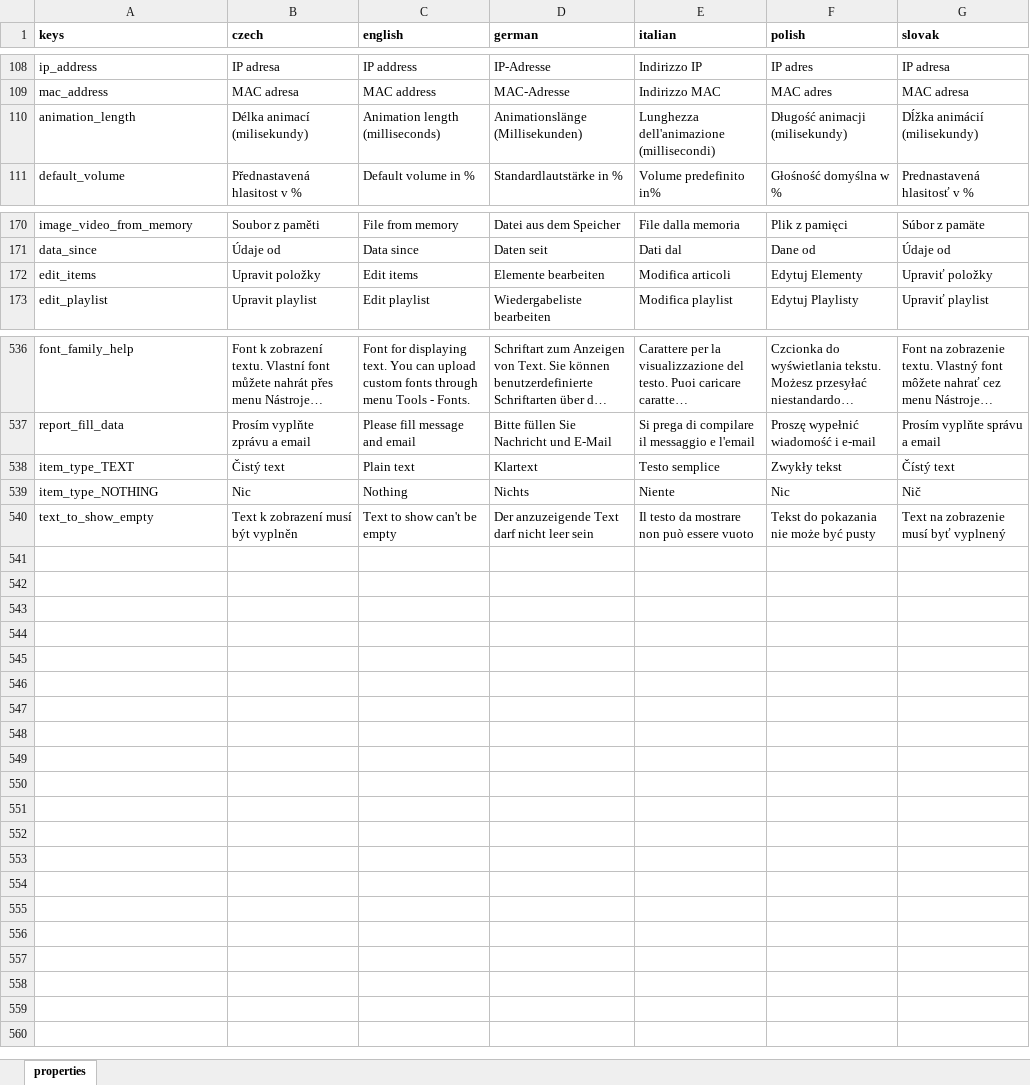
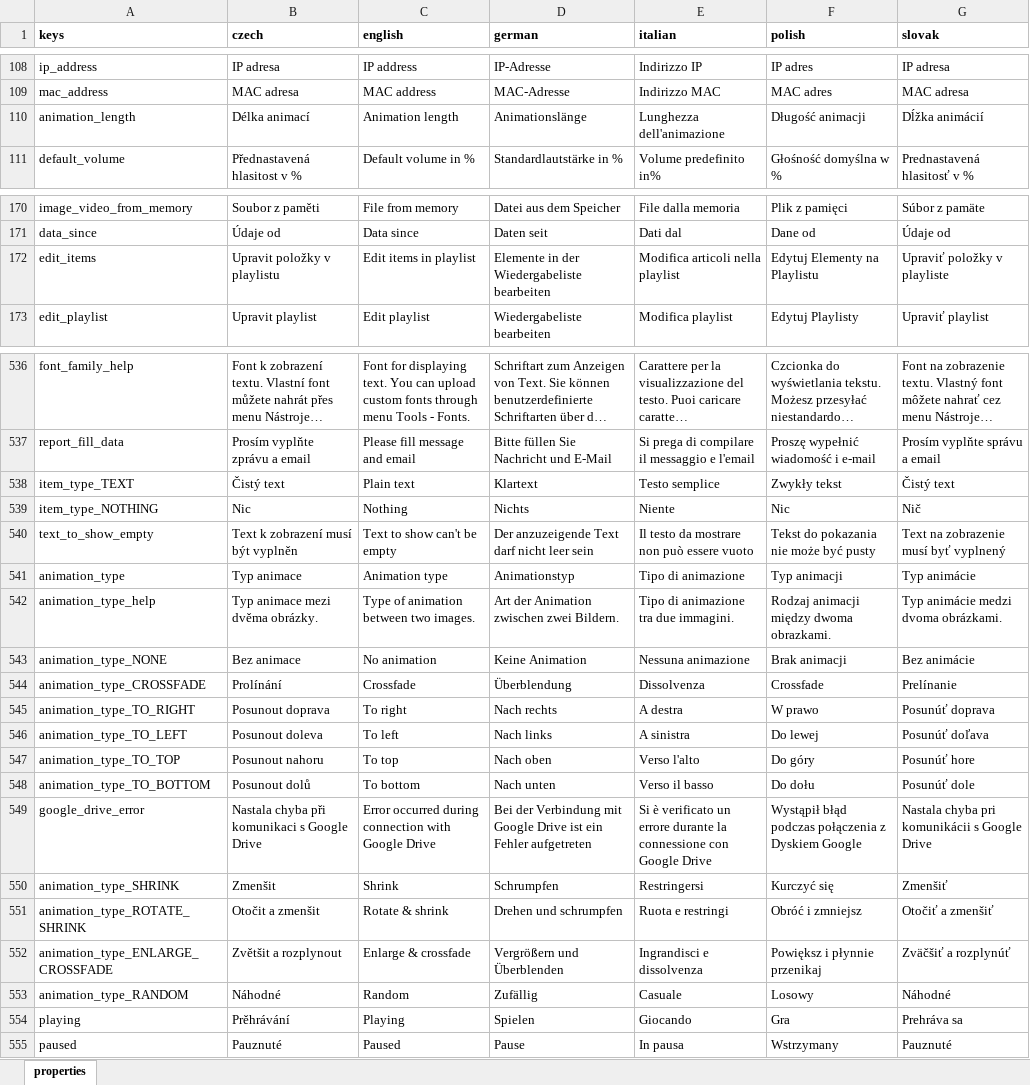
Before and after one commit to milan-fabian/slideshow-localization, an Excel workbook: backend/localization.xlsx, sheet properties, drawn as a sheet; only a part is shown, gaps mark what is left out; long unchanged cells end in …; values as stored, in another font and other column widths than the file's, no borders; the diff covers the shown part only; the diff names each change by its address in the sheet, - before the commit and + after, or states it on an @@ line.

```diff
--- a/backend/localization.xlsx (sheet properties)
+++ b/backend/localization.xlsx (sheet properties)
-B110 (czech): Délka animací (milisekundy)
+B110 (czech): Délka animací
-C110 (english): Animation length (milliseconds)
+C110 (english): Animation length
-D110 (german): Animationslänge (Millisekunden)
+D110 (german): Animationslänge
-E110 (italian): Lunghezza dell'animazione (millisecondi)
+E110 (italian): Lunghezza dell'animazione
-F110 (polish): Długość animacji (milisekundy)
+F110 (polish): Długość animacji
-G110 (slovak): Dĺžka animácií (milisekundy)
+G110 (slovak): Dĺžka animácií
-B172 (czech): Upravit položky
+B172 (czech): Upravit položky v playlistu
-C172 (english): Edit items
+C172 (english): Edit items in playlist
-D172 (german): Elemente bearbeiten
+D172 (german): Elemente in der Wiedergabeliste bearbeiten
-E172 (italian): Modifica articoli
+E172 (italian): Modifica articoli nella playlist
-F172 (polish): Edytuj Elementy
+F172 (polish): Edytuj Elementy na Playlistu
-G172 (slovak): Upraviť položky
+G172 (slovak): Upraviť položky v playliste
-G538 (slovak): Čístý text
+G538 (slovak): Čistý text
+row 541: animation_type | Typ animace | Animation type | Animationstyp | Tipo di animazione | Typ animacji | Typ animácie
+row 542: animation_type_help | Typ animace mezi dvěma obrázky. | Type of animation between two images. | Art der Animation zwischen zwei Bildern. | Tipo di animazione tra due immagini. | Rodzaj animacji między dwoma obrazkami. | Typ animácie medzi dvoma obrázkami.
+row 543: animation_type_NONE | Bez animace | No animation | Keine Animation | Nessuna animazione | Brak animacji | Bez animácie
+row 544: animation_type_CROSSFADE | Prolínání | Crossfade | Überblendung | Dissolvenza | Crossfade | Prelínanie
+row 545: animation_type_TO_RIGHT | Posunout doprava | To right | Nach rechts | A destra | W prawo | Posunúť doprava
+row 546: animation_type_TO_LEFT | Posunout doleva | To left | Nach links | A sinistra | Do lewej | Posunúť doľava
+row 547: animation_type_TO_TOP | Posunout nahoru | To top | Nach oben | Verso l'alto | Do góry | Posunúť hore
+row 548: animation_type_TO_BOTTOM | Posunout dolů | To bottom | Nach unten | Verso il basso | Do dołu | Posunúť dole
+row 549: google_drive_error | Nastala chyba při komunikaci s Google Drive | Error occurred during connection with Google Drive | Bei der Verbindung mit Google Drive ist ein Fehler aufgetreten | Si è verificato un errore durante la connessione con Google Drive | Wystąpił błąd podczas połączenia z Dyskiem Google | Nastala chyba pri komunikácii s Google Drive
+row 550: animation_type_SHRINK | Zmenšit | Shrink | Schrumpfen | Restringersi | Kurczyć się | Zmenšiť
+row 551: animation_type_ROTATE_SHRINK | Otočit a zmenšit | Rotate & shrink | Drehen und schrumpfen | Ruota e restringi | Obróć i zmniejsz | Otočiť a zmenšiť
+row 552: animation_type_ENLARGE_CROSSFADE | Zvětšit a rozplynout | Enlarge & crossfade | Vergrößern und Überblenden | Ingrandisci e dissolvenza | Powiększ i płynnie przenikaj | Zväčšiť a rozplynúť
+row 553: animation_type_RANDOM | Náhodné | Random | Zufällig | Casuale | Losowy | Náhodné
+row 554: playing | Prěhrávání | Playing | Spielen | Giocando | Gra | Prehráva sa
+row 555: paused | Pauznuté | Paused | Pause | In pausa | Wstrzymany | Pauznuté
```
Also changed, not shown: 35 edited cells elsewhere in this sheet, 6 other files.
